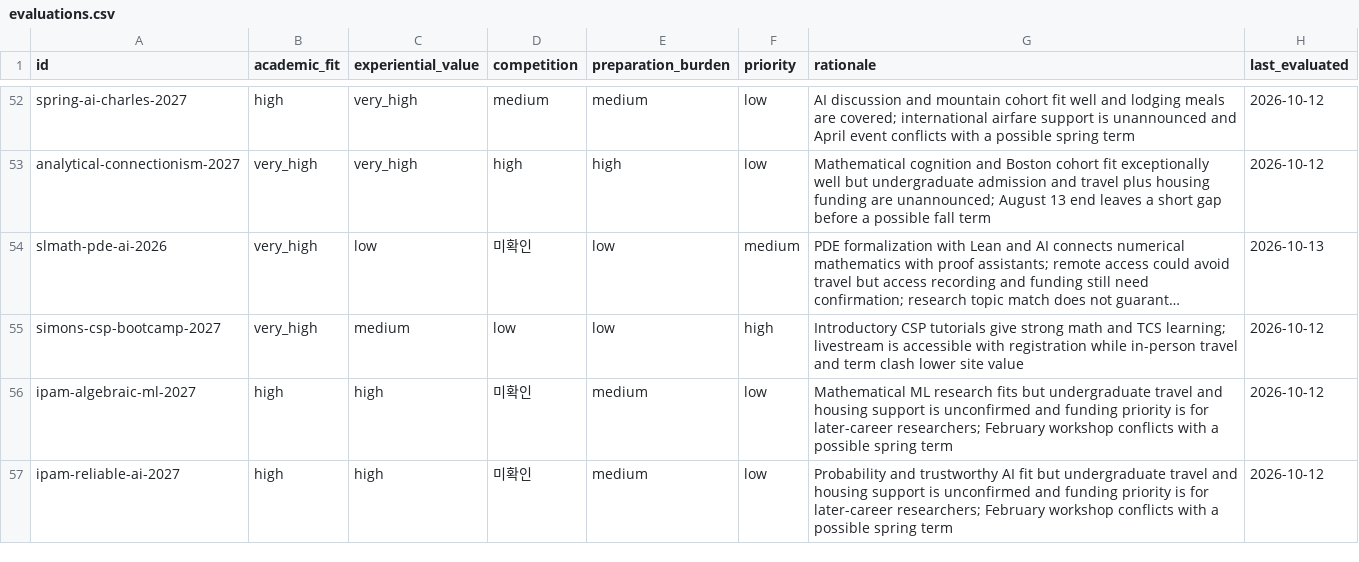
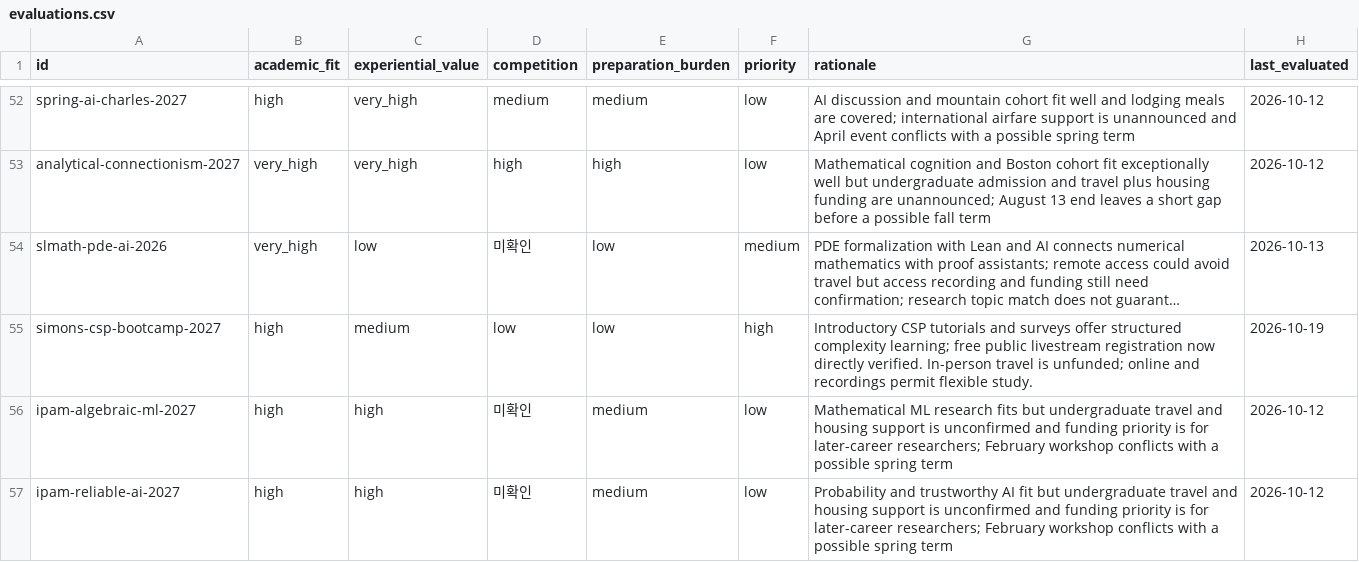
Before and after one commit to ktasha45/radar, a CSV file: data/evaluations.csv, drawn as a sheet; only a part is shown, gaps mark what is left out; long unchanged cells end in …; the diff covers the shown part only; the diff names each change by its address in the sheet, - before the commit and + after, or states it on an @@ line.

```diff
--- a/data/evaluations.csv
+++ b/data/evaluations.csv
-B55 (academic_fit): very_high
+B55 (academic_fit): high
-G55 (rationale): …CSP tutorials give strong math and TCS learning; livestream is accessible with registration while in-person travel and term clash lower site value
+G55 (rationale): …CSP tutorials and surveys offer structured complexity learning; free public livestream registration now directly verified. In-person travel is unfunded; online and recordings permit flexible study.
-H55 (last_evaluated): 2026-10-12
+H55 (last_evaluated): 2026-10-19
```
Also changed, not shown: 3 added rows and 7 edited cells elsewhere in this file, 5 other files.
